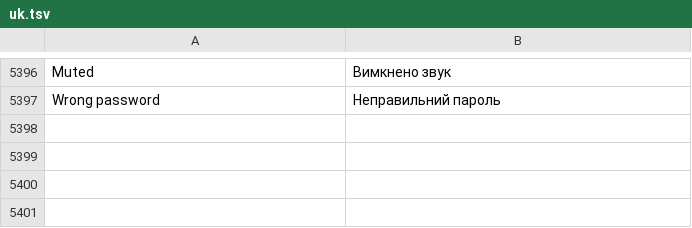
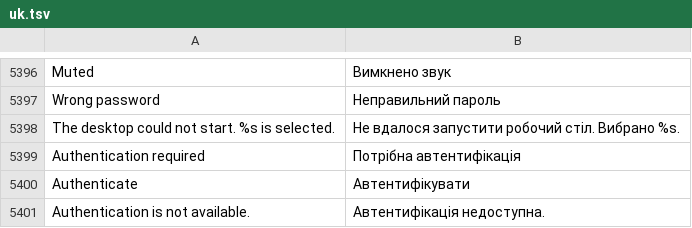
Before and after one commit to luxopes/LuxOS-Arch, a TSV file: packages/luxos-i18n/files/uk.tsv, drawn as a sheet; only a part is shown, gaps mark what is left out; the diff names each change by its address in the sheet, - before the commit and + after, or states it on an @@ line.

Commit message:
luxos-i18n: greeter fallback notice and polkit agent strings in all 12 languages

```diff
--- a/packages/luxos-i18n/files/uk.tsv
+++ b/packages/luxos-i18n/files/uk.tsv
+row 5398: The desktop could not start. %s is selected. | Не вдалося запустити робочий стіл. Вибрано %s.
+row 5399: Authentication required | Потрібна автентифікація
+row 5400: Authenticate | Автентифікувати
+row 5401: Authentication is not available. | Автентифікація недоступна.
```
Also changed, not shown: packages/luxos-i18n/files/de.tsv, packages/luxos-i18n/files/es.tsv, 9 other files.
